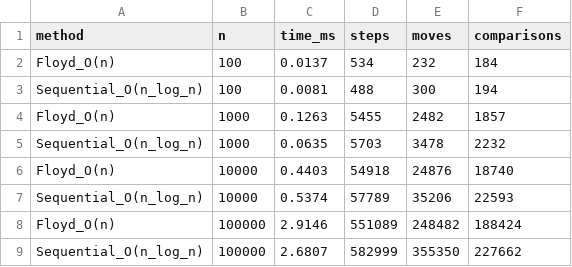
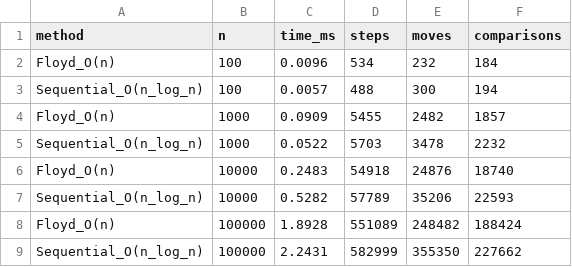
Before and after one commit to Akylsolo/DAA_Assignment2, a CSV file: results/floyd_vs_insert.csv, drawn as a sheet.

```diff
--- a/results/floyd_vs_insert.csv
+++ b/results/floyd_vs_insert.csv
@@ -1,9 +1,9 @@
 method,n,time_ms,steps,moves,comparisons
-Floyd_O(n),100,0.0137,534,232,184
-Sequential_O(n_log_n),100,0.0081,488,300,194
-Floyd_O(n),1000,0.1263,5455,2482,1857
-Sequential_O(n_log_n),1000,0.0635,5703,3478,2232
-Floyd_O(n),10000,0.4403,54918,24876,18740
-Sequential_O(n_log_n),10000,0.5374,57789,35206,22593
-Floyd_O(n),100000,2.9146,551089,248482,188424
-Sequential_O(n_log_n),100000,2.6807,582999,355350,227662
+Floyd_O(n),100,0.0096,534,232,184
+Sequential_O(n_log_n),100,0.0057,488,300,194
+Floyd_O(n),1000,0.0909,5455,2482,1857
+Sequential_O(n_log_n),1000,0.0522,5703,3478,2232
+Floyd_O(n),10000,0.2483,54918,24876,18740
+Sequential_O(n_log_n),10000,0.5282,57789,35206,22593
+Floyd_O(n),100000,1.8928,551089,248482,188424
+Sequential_O(n_log_n),100000,2.2431,582999,355350,227662
```
Also changed, not shown: results/results.csv.
